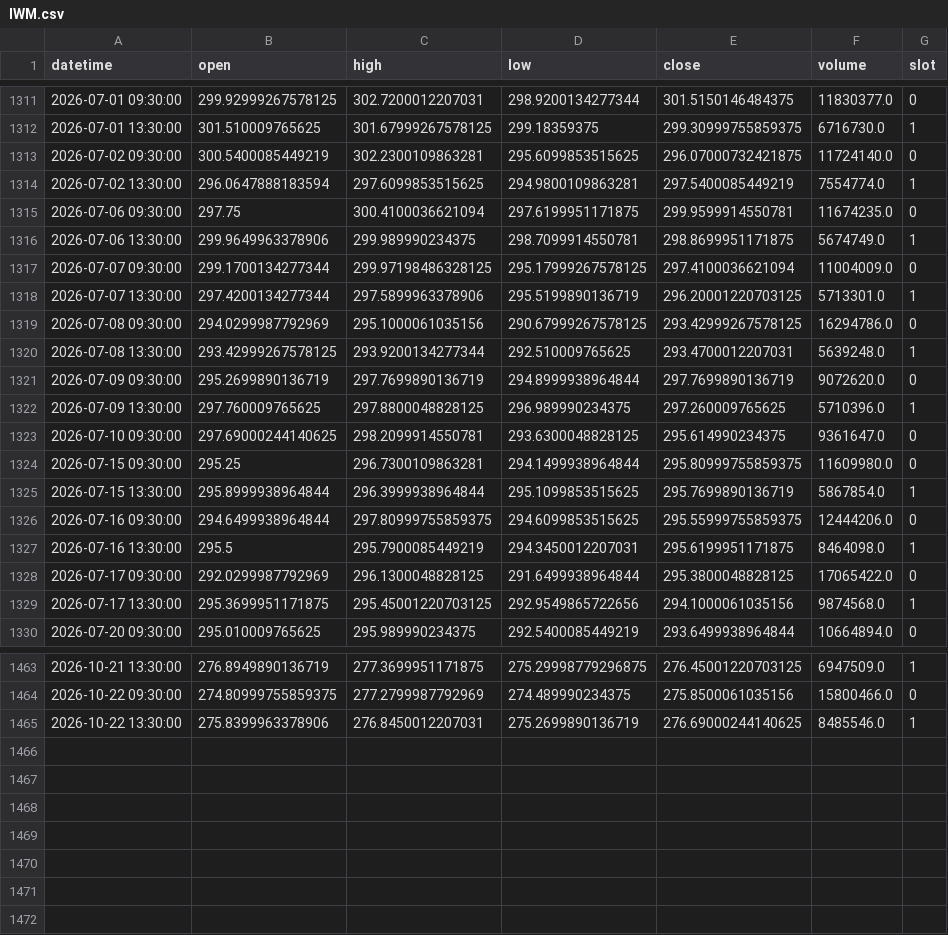
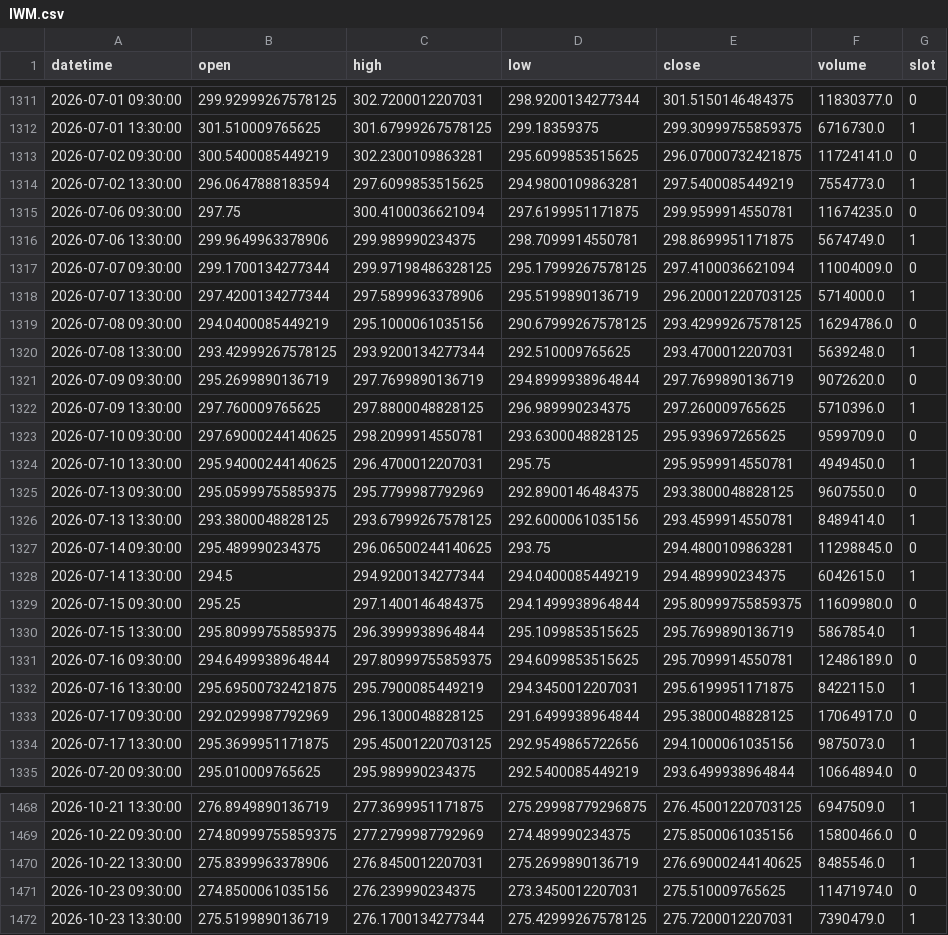
Before and after one commit to fairytrad888/ifi-lab, a CSV file: data/h4/IWM.csv, drawn as a sheet; only a part is shown, gaps mark what is left out; the diff covers the shown part only.

```diff
--- a/data/h4/IWM.csv
+++ b/data/h4/IWM.csv
@@ -1312,4 +1312,4 @@ datetime,open,high,low,close,volume,slot
 2026-07-01 13:30:00,301.510009765625,301.67999267578125,299.18359375,299.30999755859375,6716730.0,1
-2026-07-02 09:30:00,300.5400085449219,302.2300109863281,295.6099853515625,296.07000732421875,11724140.0,0
-2026-07-02 13:30:00,296.0647888183594,297.6099853515625,294.9800109863281,297.5400085449219,7554774.0,1
+2026-07-02 09:30:00,300.5400085449219,302.2300109863281,295.6099853515625,296.07000732421875,11724141.0,0
+2026-07-02 13:30:00,296.0647888183594,297.6099853515625,294.9800109863281,297.5400085449219,7554773.0,1
 2026-07-06 09:30:00,297.75,300.4100036621094,297.6199951171875,299.9599914550781,11674235.0,0
@@ -1317,4 +1317,4 @@ datetime,open,high,low,close,volume,slot
 2026-07-07 09:30:00,299.1700134277344,299.97198486328125,295.17999267578125,297.4100036621094,11004009.0,0
-2026-07-07 13:30:00,297.4200134277344,297.5899963378906,295.5199890136719,296.20001220703125,5713301.0,1
-2026-07-08 09:30:00,294.0299987792969,295.1000061035156,290.67999267578125,293.42999267578125,16294786.0,0
+2026-07-07 13:30:00,297.4200134277344,297.5899963378906,295.5199890136719,296.20001220703125,5714000.0,1
+2026-07-08 09:30:00,294.0400085449219,295.1000061035156,290.67999267578125,293.42999267578125,16294786.0,0
 2026-07-08 13:30:00,293.42999267578125,293.9200134277344,292.510009765625,293.4700012207031,5639248.0,1
@@ -1322,9 +1322,14 @@ datetime,open,high,low,close,volume,slot
 2026-07-09 13:30:00,297.760009765625,297.8800048828125,296.989990234375,297.260009765625,5710396.0,1
-2026-07-10 09:30:00,297.69000244140625,298.2099914550781,293.6300048828125,295.614990234375,9361647.0,0
-2026-07-15 09:30:00,295.25,296.7300109863281,294.1499938964844,295.80999755859375,11609980.0,0
-2026-07-15 13:30:00,295.8999938964844,296.3999938964844,295.1099853515625,295.7699890136719,5867854.0,1
-2026-07-16 09:30:00,294.6499938964844,297.80999755859375,294.6099853515625,295.55999755859375,12444206.0,0
-2026-07-16 13:30:00,295.5,295.7900085449219,294.3450012207031,295.6199951171875,8464098.0,1
-2026-07-17 09:30:00,292.0299987792969,296.1300048828125,291.6499938964844,295.3800048828125,17065422.0,0
-2026-07-17 13:30:00,295.3699951171875,295.45001220703125,292.9549865722656,294.1000061035156,9874568.0,1
+2026-07-10 09:30:00,297.69000244140625,298.2099914550781,293.6300048828125,295.939697265625,9599709.0,0
+2026-07-10 13:30:00,295.94000244140625,296.4700012207031,295.75,295.9599914550781,4949450.0,1
+2026-07-13 09:30:00,295.05999755859375,295.7799987792969,292.8900146484375,293.3800048828125,9607550.0,0
+2026-07-13 13:30:00,293.3800048828125,293.67999267578125,292.6000061035156,293.4599914550781,8489414.0,1
+2026-07-14 09:30:00,295.489990234375,296.06500244140625,293.75,294.4800109863281,11298845.0,0
+2026-07-14 13:30:00,294.5,294.9200134277344,294.0400085449219,294.489990234375,6042615.0,1
+2026-07-15 09:30:00,295.25,297.1400146484375,294.1499938964844,295.80999755859375,11609980.0,0
+2026-07-15 13:30:00,295.80999755859375,296.3999938964844,295.1099853515625,295.7699890136719,5867854.0,1
+2026-07-16 09:30:00,294.6499938964844,297.80999755859375,294.6099853515625,295.7099914550781,12486189.0,0
+2026-07-16 13:30:00,295.69500732421875,295.7900085449219,294.3450012207031,295.6199951171875,8422115.0,1
+2026-07-17 09:30:00,292.0299987792969,296.1300048828125,291.6499938964844,295.3800048828125,17064917.0,0
+2026-07-17 13:30:00,295.3699951171875,295.45001220703125,292.9549865722656,294.1000061035156,9875073.0,1
 2026-07-20 09:30:00,295.010009765625,295.989990234375,292.5400085449219,293.6499938964844,10664894.0,0
@@ -1465 +1470,3 @@ datetime,open,high,low,close,volume,slot
 2026-10-22 13:30:00,275.8399963378906,276.8450012207031,275.2699890136719,276.69000244140625,8485546.0,1
+2026-10-23 09:30:00,274.8500061035156,276.239990234375,273.3450012207031,275.510009765625,11471974.0,0
+2026-10-23 13:30:00,275.5199890136719,276.1700134277344,275.42999267578125,275.7200012207031,7390479.0,1
```
Also changed, not shown: 46 edited cells elsewhere in this file, data/h4/DUK.csv, data/h4/RSP.csv, 57 other files.
